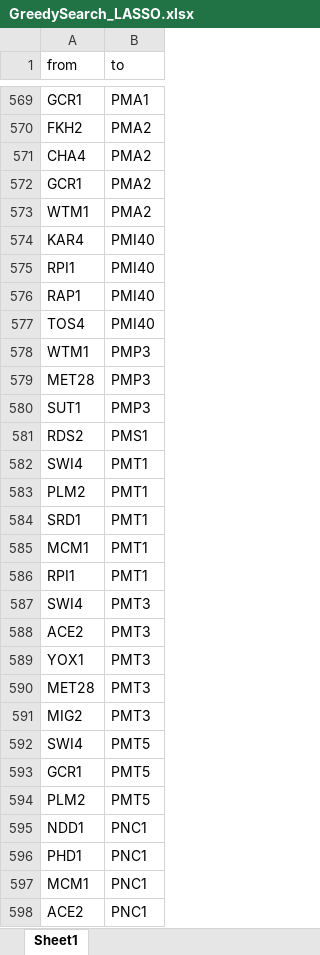
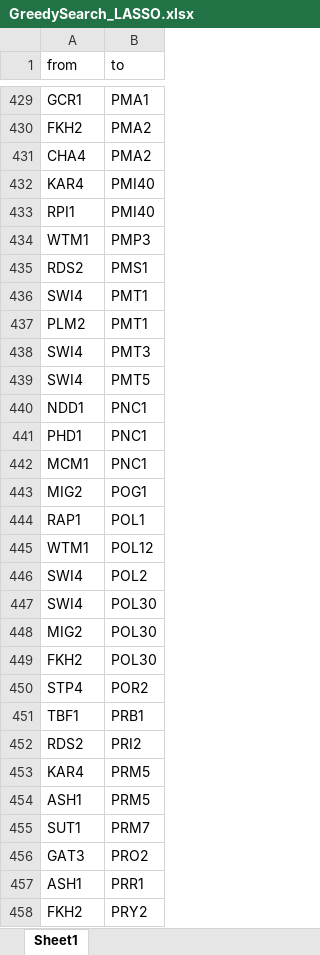
Before and after one commit to HamdaBinteAjmal/DBN4GRN, an Excel workbook: demo/GreedySearch_LASSO.xlsx, sheet Sheet1, drawn as a sheet; only a part is shown, gaps mark what is left out; the shorter side is filled out with more unchanged rows; values as stored, in another font and other column widths than the file's, no borders; removed rows and columns are numbered as before the commit, all else as after; the diff covers the shown part only; the diff names each change by its address in the sheet, - before the commit and + after, or states it on an @@ line.

```diff
--- a/demo/GreedySearch_LASSO.xlsx (sheet Sheet1)
+++ b/demo/GreedySearch_LASSO.xlsx (sheet Sheet1)
-row 572: GCR1 | PMA2
-row 573: WTM1 | PMA2
-row 576: RAP1 | PMI40
-row 577: TOS4 | PMI40
-row 579: MET28 | PMP3
-row 580: SUT1 | PMP3
-row 584: SRD1 | PMT1
-row 585: MCM1 | PMT1
-row 586: RPI1 | PMT1
-row 588: ACE2 | PMT3
-row 589: YOX1 | PMT3
-row 590: MET28 | PMT3
-row 591: MIG2 | PMT3
-row 593: GCR1 | PMT5
-row 594: PLM2 | PMT5
-row 598: ACE2 | PNC1
```
Also changed, not shown: 11 added rows and 320 removed rows elsewhere in this sheet, demo/GreedySearch_BIC.xlsx, demo/GreedySearch_LASSO_0p2.xlsx, 26 other files.
